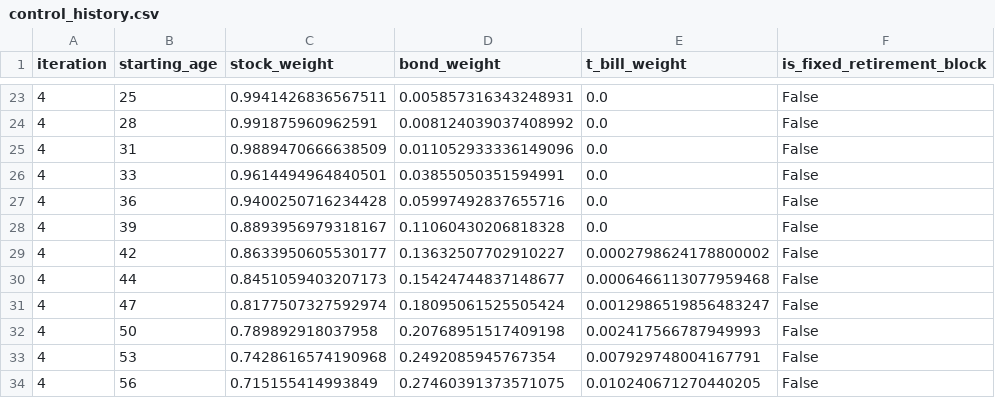
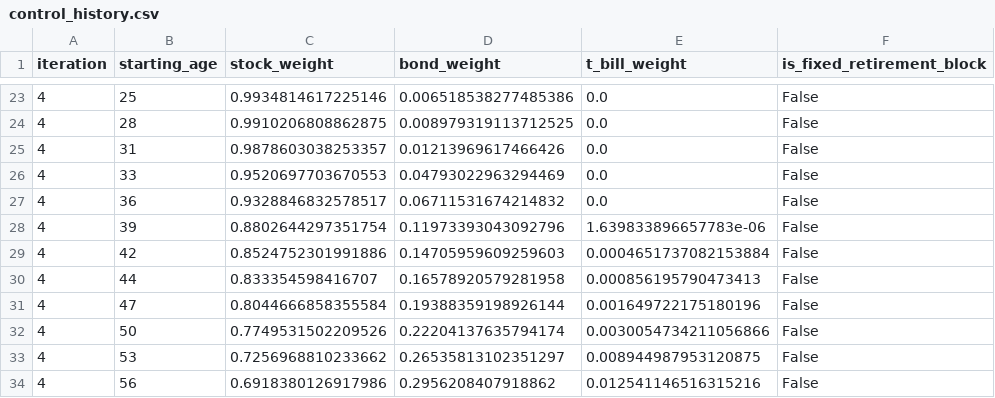
Before and after one commit to Nick-Eagles/portfolio_testing, a CSV file: experimental_retirement_path_optimizer/outputs/control_history.csv, drawn as a sheet; only a part is shown, gaps mark what is left out; the diff covers the shown part only.

```diff
--- a/experimental_retirement_path_optimizer/outputs/control_history.csv
+++ b/experimental_retirement_path_optimizer/outputs/control_history.csv
@@ -23,12 +23,12 @@ iteration,starting_age,stock_weight,bond_weight,t_bill_weight,is_fixed_retiremen
-4,25,0.9941426836567511,0.005857316343248931,0.0,False
-4,28,0.991875960962591,0.008124039037408992,0.0,False
-4,31,0.9889470666638509,0.011052933336149096,0.0,False
-4,33,0.9614494964840501,0.03855050351594991,0.0,False
-4,36,0.9400250716234428,0.05997492837655716,0.0,False
-4,39,0.8893956979318167,0.11060430206818328,0.0,False
-4,42,0.8633950605530177,0.13632507702910227,0.0002798624178800002,False
-4,44,0.8451059403207173,0.15424744837148677,0.0006466113077959468,False
-4,47,0.8177507327592974,0.18095061525505424,0.0012986519856483247,False
-4,50,0.789892918037958,0.20768951517409198,0.002417566787949993,False
-4,53,0.7428616574190968,0.2492085945767354,0.007929748004167791,False
-4,56,0.715155414993849,0.27460391373571075,0.010240671270440205,False
+4,25,0.9934814617225146,0.006518538277485386,0.0,False
+4,28,0.9910206808862875,0.008979319113712525,0.0,False
+4,31,0.9878603038253357,0.01213969617466426,0.0,False
+4,33,0.9520697703670553,0.04793022963294469,0.0,False
+4,36,0.9328846832578517,0.06711531674214832,0.0,False
+4,39,0.8802644297351754,0.11973393043092796,1.639833896657783e-06,False
+4,42,0.8524752301991886,0.14705959609259603,0.0004651737082153884,False
+4,44,0.833354598416707,0.16578920579281958,0.000856195790473413,False
+4,47,0.8044666858355584,0.19388359198926144,0.001649722175180196,False
+4,50,0.7749531502209526,0.22204137635794174,0.0030054734211056866,False
+4,53,0.7256968810233662,0.26535813102351297,0.008944987953120875,False
+4,56,0.6918380126917986,0.2956208407918862,0.012541146516315216,False
```
Also changed, not shown: 116 edited cells elsewhere in this file, experimental_retirement_path_optimizer/external_comparison_outputs/experimental_comparison_pre_retirement_metrics.csv, experimental_retirement_path_optimizer/outputs/final_control_points.csv, 12 other files.
